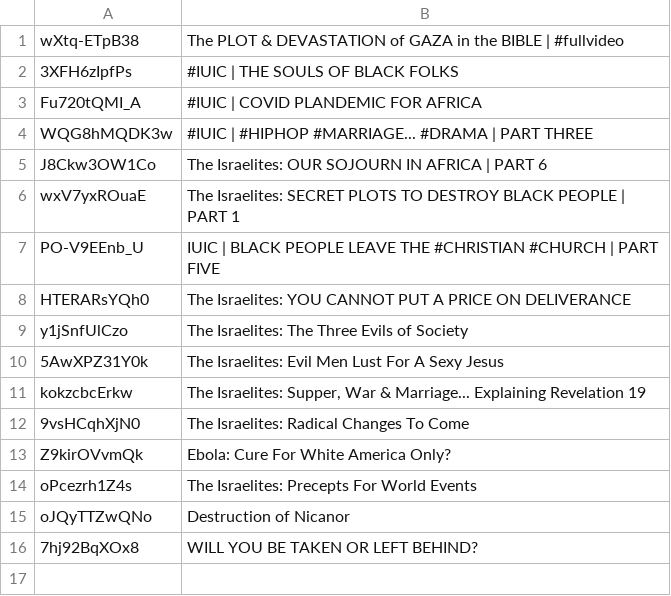
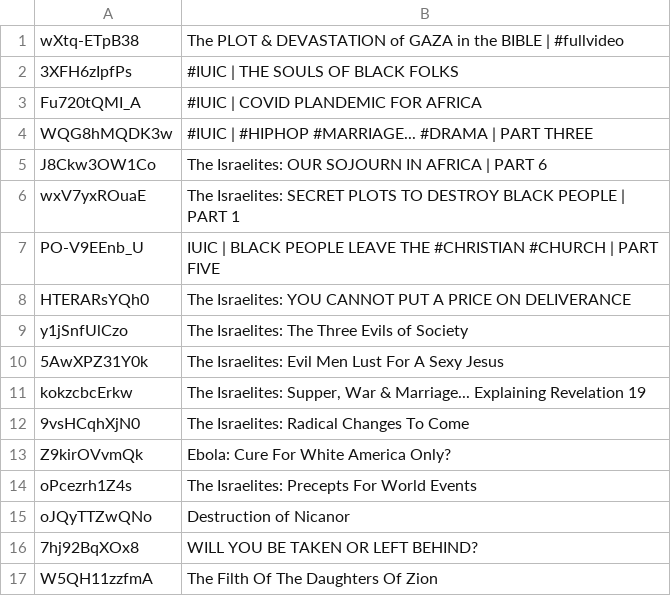
Before and after one commit to DevSecObie/cyberjudah, a TSV file: blog/age-restricted.tsv, drawn as a sheet.

```diff
--- a/blog/age-restricted.tsv
+++ b/blog/age-restricted.tsv
@@ -16 +16,2 @@ oJQyTTZwQNo	Destruction of Nicanor
 7hj92BqXOx8	WILL YOU BE TAKEN OR LEFT BEHIND?
+W5QH11zzfmA	The Filth Of The Daughters Of Zion
```
